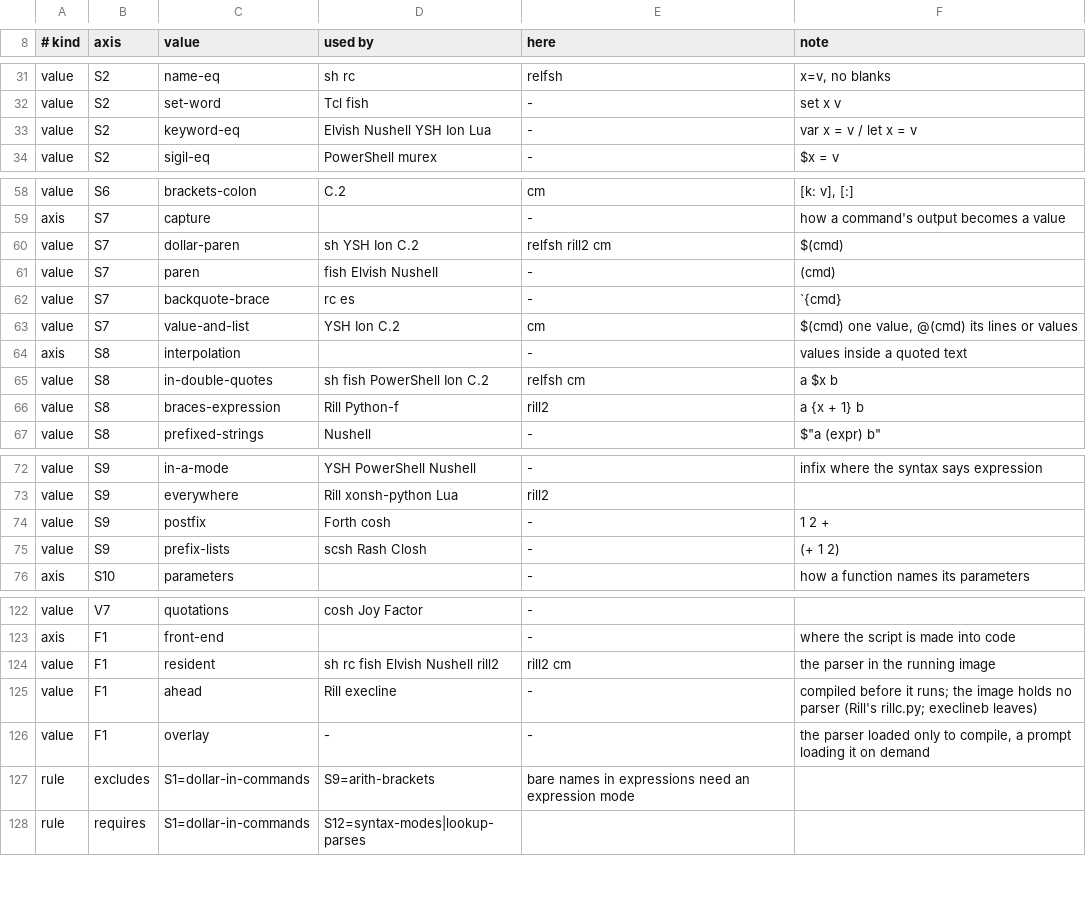
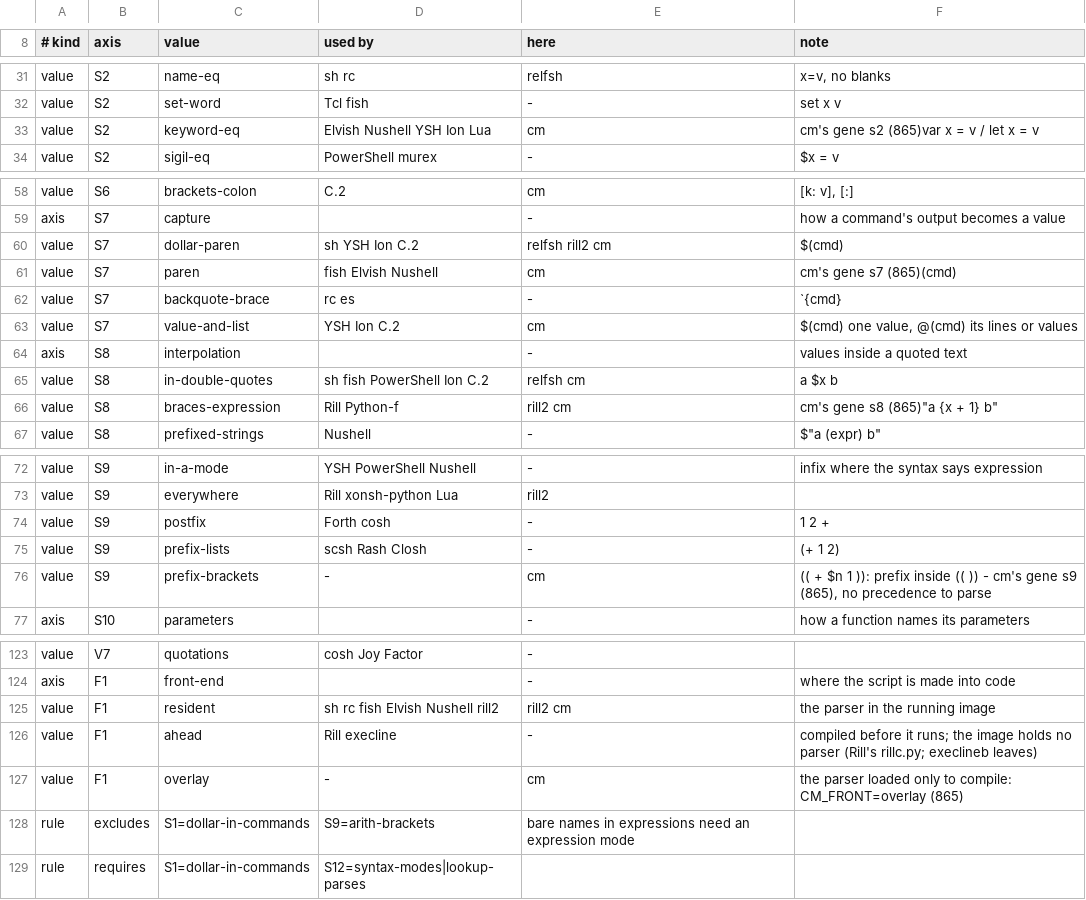
Before and after one commit to kt97679/relf, a TSV file: docs/syntax-features.tsv, drawn as a sheet; only a part is shown, gaps mark what is left out.

```diff
--- a/docs/syntax-features.tsv
+++ b/docs/syntax-features.tsv
@@ -32,3 +32,3 @@ value	S2	name-eq	sh rc	relfsh	x=v, no blanks
 value	S2	set-word	Tcl fish	-	set x v
-value	S2	keyword-eq	Elvish Nushell YSH Ion Lua	-	var x = v / let x = v
+value	S2	keyword-eq	Elvish Nushell YSH Ion Lua	cm	cm's gene s2 (865)var x = v / let x = v
 value	S2	sigil-eq	PowerShell murex	-	$x = v
@@ -60,3 +60,3 @@ axis	S7	capture		-	how a command's output becomes a value
 value	S7	dollar-paren	sh YSH Ion C.2	relfsh rill2 cm	$(cmd)
-value	S7	paren	fish Elvish Nushell	-	(cmd)
+value	S7	paren	fish Elvish Nushell	cm	cm's gene s7 (865)(cmd)
 value	S7	backquote-brace	rc es	-	`{cmd}
@@ -65,3 +65,3 @@ axis	S8	interpolation		-	values inside a quoted text
 value	S8	in-double-quotes	sh fish PowerShell Ion C.2	relfsh cm	"a $x b"
-value	S8	braces-expression	Rill Python-f	rill2	"a {x + 1} b"
+value	S8	braces-expression	Rill Python-f	rill2 cm	cm's gene s8 (865)"a {x + 1} b"
 value	S8	prefixed-strings	Nushell	-	$"a (expr) b"
@@ -75,2 +75,3 @@ value	S9	postfix	Forth cosh	-	1 2 +
 value	S9	prefix-lists	scsh Rash Closh	-	(+ 1 2)
+value	S9	prefix-brackets	-	cm	(( + $n 1 )): prefix inside (( )) - cm's gene s9 (865), no precedence to parse
 axis	S10	parameters		-	how a function names its parameters
@@ -125,3 +126,3 @@ value	F1	resident	sh rc fish Elvish Nushell rill2	rill2 cm	the parser in the run
 value	F1	ahead	Rill execline	-	compiled before it runs; the image holds no parser (Rill's rillc.py; execlineb leaves)
-value	F1	overlay	-	-	the parser loaded only to compile, a prompt loading it on demand
+value	F1	overlay	-	cm	the parser loaded only to compile: CM_FRONT=overlay (865)
 rule	excludes	S1=dollar-in-commands	S9=arith-brackets	bare names in expressions need an expression mode
```
Also changed, not shown: 30 other files.
